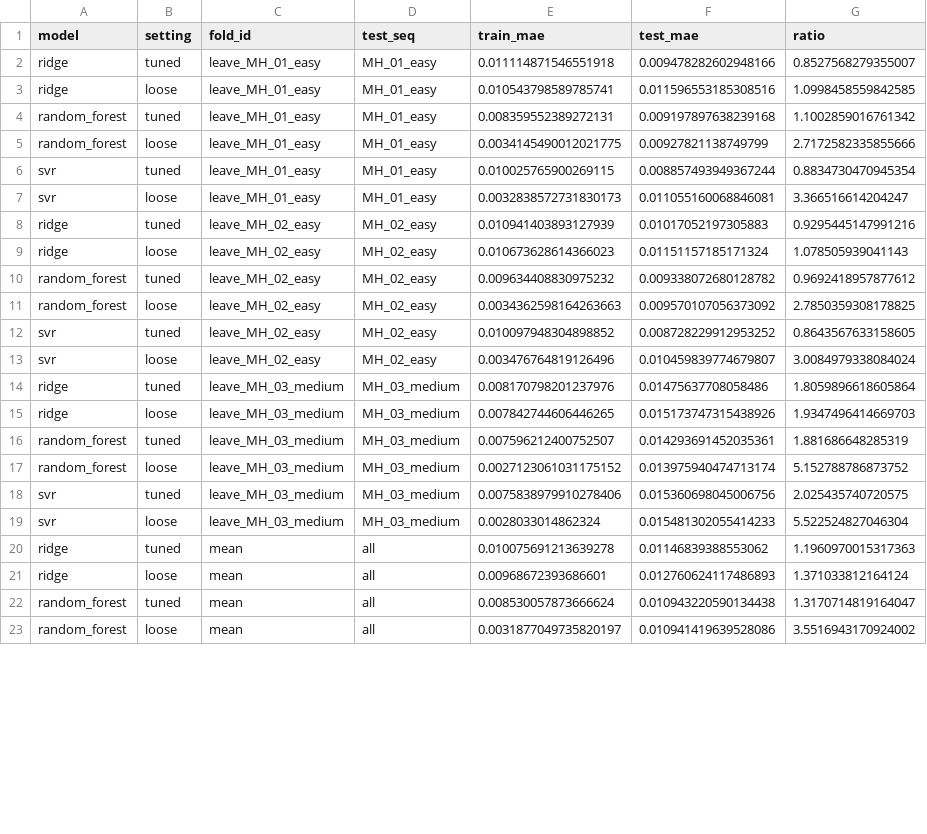
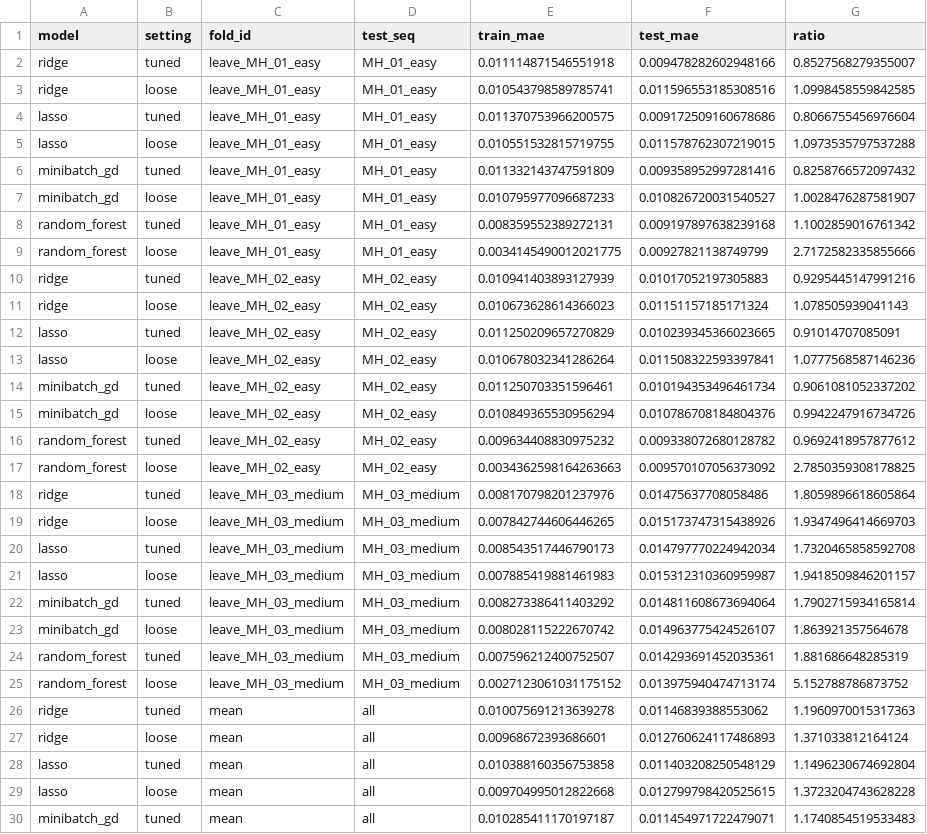
Before and after one commit to Dadi-Dinesh/Drift-Sense, a CSV file: results/metrics/err_mag_m_bc_overfit.csv, drawn as a sheet; only a part is shown; the shorter side is filled out with more unchanged rows; removed rows and columns are numbered as before the commit, all else as after; the diff covers the shown part only; the diff names each change by its address in the sheet, - before the commit and + after, or states it on an @@ line.

Commit message:
Regenerate Part D results for the syllabus model set.
Retrained, re-evaluated and re-ran the over-fitting check with Lasso
and mini-batch GD in place of SVR. Fold-mean held-out MAE: Lasso 0.0099,
Ridge 0.0100, mini-batch GD 0.0100, Random Forest 0.0102, OLS 0.0115,
mean baseline 0.0113. Mean, OLS, Ridge and Random Forest results are
unchanged.

```diff
--- a/results/metrics/err_mag_m_bc_overfit.csv
+++ b/results/metrics/err_mag_m_bc_overfit.csv
+row 4: lasso | tuned | leave_MH_01_easy | MH_01_easy | 0.011370753966200575 | 0.009172509160678686 | 0.8066755456976604
+row 5: lasso | loose | leave_MH_01_easy | MH_01_easy | 0.010551532815719755 | 0.011578762307219015 | 1.0973535797537288
+row 6: minibatch_gd | tuned | leave_MH_01_easy | MH_01_easy | 0.011332143747591809 | 0.009358952997281416 | 0.8258766572097432
+row 7: minibatch_gd | loose | leave_MH_01_easy | MH_01_easy | 0.010795977096687233 | 0.010826720031540527 | 1.0028476287581907
-row 6: svr | tuned | leave_MH_01_easy | MH_01_easy | 0.010025765900269115 | 0.008857493949367244 | 0.8834730470945354
-row 7: svr | loose | leave_MH_01_easy | MH_01_easy | 0.0032838572731830173 | 0.011055160068846081 | 3.366516614204247
+row 12: lasso | tuned | leave_MH_02_easy | MH_02_easy | 0.011250209657270829 | 0.010239345366023665 | 0.91014707085091
+row 13: lasso | loose | leave_MH_02_easy | MH_02_easy | 0.010678032341286264 | 0.011508322593397841 | 1.0777568587146236
+row 14: minibatch_gd | tuned | leave_MH_02_easy | MH_02_easy | 0.011250703351596461 | 0.010194353496461734 | 0.9061081052337202
+row 15: minibatch_gd | loose | leave_MH_02_easy | MH_02_easy | 0.010849365530956294 | 0.010786708184804376 | 0.9942247916734726
-row 12: svr | tuned | leave_MH_02_easy | MH_02_easy | 0.010097948304898852 | 0.008728229912953252 | 0.8643567633158605
-row 13: svr | loose | leave_MH_02_easy | MH_02_easy | 0.003476764819126496 | 0.010459839774679807 | 3.0084979338084024
+row 20: lasso | tuned | leave_MH_03_medium | MH_03_medium | 0.008543517446790173 | 0.014797770224942034 | 1.7320465858592708
+row 21: lasso | loose | leave_MH_03_medium | MH_03_medium | 0.007885419881461983 | 0.015312310360959987 | 1.9418509846201157
+row 22: minibatch_gd | tuned | leave_MH_03_medium | MH_03_medium | 0.008273386411403292 | 0.014811608673694064 | 1.7902715934165814
+row 23: minibatch_gd | loose | leave_MH_03_medium | MH_03_medium | 0.008028115222670742 | 0.014963775424526107 | 1.863921357564678
-row 18: svr | tuned | leave_MH_03_medium | MH_03_medium | 0.0075838979910278406 | 0.015360698045006756 | 2.025435740720575
-row 19: svr | loose | leave_MH_03_medium | MH_03_medium | 0.0028033014862324 | 0.015481302055414233 | 5.522524827046304
+row 28: lasso | tuned | mean | all | 0.010388160356753858 | 0.011403208250548129 | 1.1496230674692804
+row 29: lasso | loose | mean | all | 0.009704995012822668 | 0.012799798420525615 | 1.3723204743628228
+row 30: minibatch_gd | tuned | mean | all | 0.010285411170197187 | 0.011454971722479071 | 1.1740854519533483
```
Also changed, not shown: 1 added row and 2 removed rows elsewhere in this file, results/metrics/err_mag_m.csv, results/metrics/err_mag_m_bc.csv, 31 other files.
